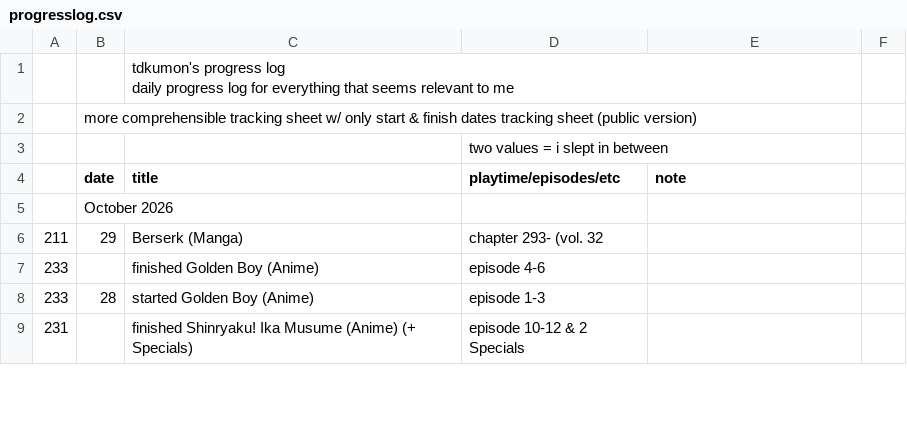
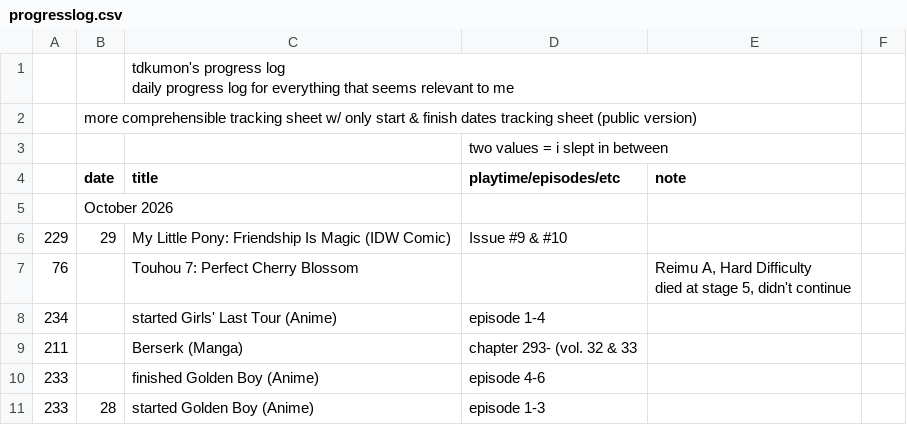
Before and after one commit to tdkumon/google-sheets-mirror, a CSV file: csv/progresslog.csv, drawn as a sheet; only a part is shown; the shorter side is filled out with more unchanged rows.

```diff
--- a/csv/progresslog.csv
+++ b/csv/progresslog.csv
@@ -6,3 +6,7 @@
 "","October 2026","","","","","","","","","","","","","","","","","","","","","","","","","","",""
-"211","29","Berserk (Manga)","chapter 293- (vol. 32","","","","","","","","","","","","","","","","","","","","","","","","",""
+"229","29","My Little Pony: Friendship Is Magic (IDW Comic)","Issue #9 & #10","","","","","","","","","","","","","","","","","","","","","","","","",""
+"76","","Touhou 7: Perfect Cherry Blossom","","Reimu A, Hard Difficulty
+died at stage 5, didn't continue","","","","","","","","","","","","","","","","","","","","","","","",""
+"234","","started Girls' Last Tour (Anime)","episode 1-4","","","","","","","","","","","","","","","","","","","","","","","","",""
+"211","","Berserk (Manga)","chapter 293- (vol. 32 & 33","","","","","","","","","","","","","","","","","","","","","","","","",""
 "233","","finished Golden Boy (Anime)","episode 4-6","","","","","","","","","","","","","","","","","","","","","","","","",""
```
Also changed, not shown: csv/trackingsheet-2026.csv, 2 other files.
